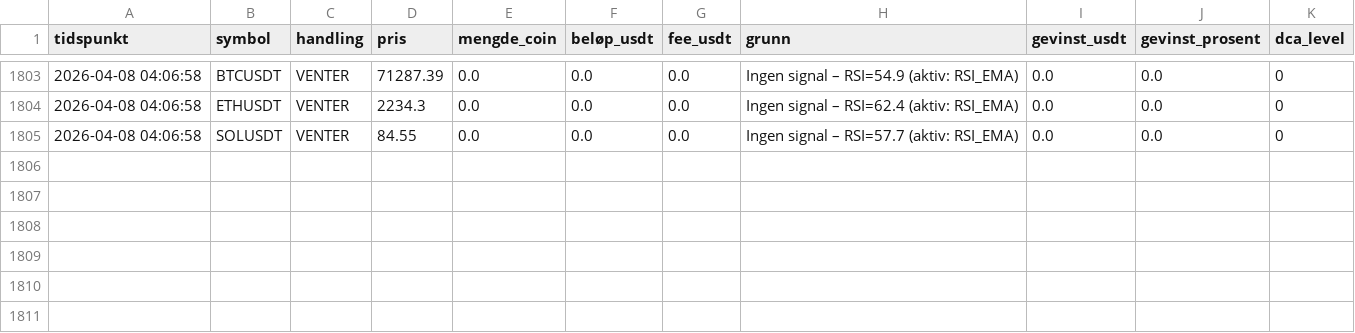
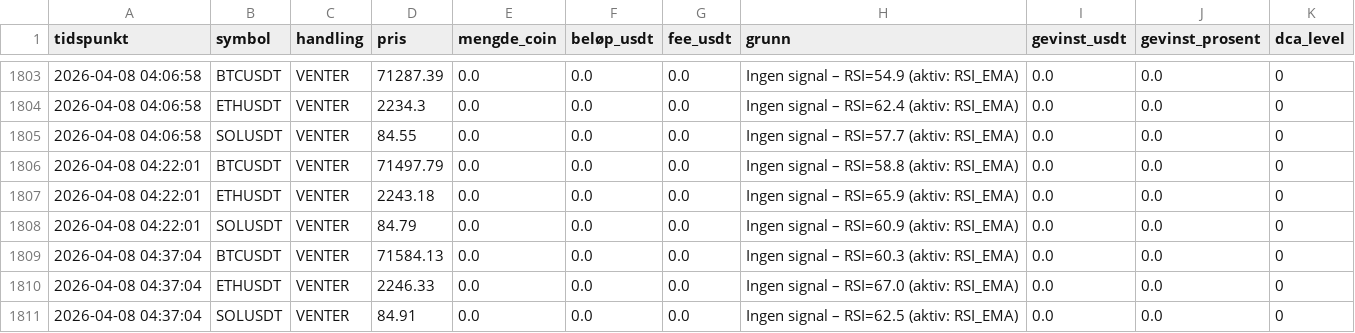
Before and after one commit to ccMellow/botbot, a CSV file: logs/trades.csv, drawn as a sheet; only a part is shown, gaps mark what is left out.

```diff
--- a/logs/trades.csv
+++ b/logs/trades.csv
@@ -1805 +1805,7 @@ tidspunkt,symbol,handling,pris,mengde_coin,beløp_usdt,fee_usdt,grunn,gevinst_us
 2026-04-08 04:06:58,SOLUSDT,VENTER,84.55,0.0,0.0,0.0,Ingen signal – RSI=57.7 (aktiv: RSI_EMA),0.0,0.0,0
+2026-04-08 04:22:01,BTCUSDT,VENTER,71497.79,0.0,0.0,0.0,Ingen signal – RSI=58.8 (aktiv: RSI_EMA),0.0,0.0,0
+2026-04-08 04:22:01,ETHUSDT,VENTER,2243.18,0.0,0.0,0.0,Ingen signal – RSI=65.9 (aktiv: RSI_EMA),0.0,0.0,0
+2026-04-08 04:22:01,SOLUSDT,VENTER,84.79,0.0,0.0,0.0,Ingen signal – RSI=60.9 (aktiv: RSI_EMA),0.0,0.0,0
+2026-04-08 04:37:04,BTCUSDT,VENTER,71584.13,0.0,0.0,0.0,Ingen signal – RSI=60.3 (aktiv: RSI_EMA),0.0,0.0,0
+2026-04-08 04:37:04,ETHUSDT,VENTER,2246.33,0.0,0.0,0.0,Ingen signal – RSI=67.0 (aktiv: RSI_EMA),0.0,0.0,0
+2026-04-08 04:37:04,SOLUSDT,VENTER,84.91,0.0,0.0,0.0,Ingen signal – RSI=62.5 (aktiv: RSI_EMA),0.0,0.0,0
```
Also changed, not shown: 2 other files.
